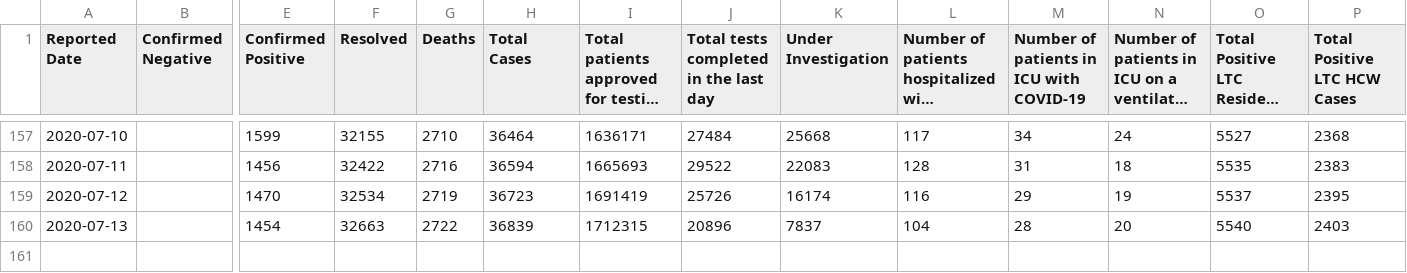
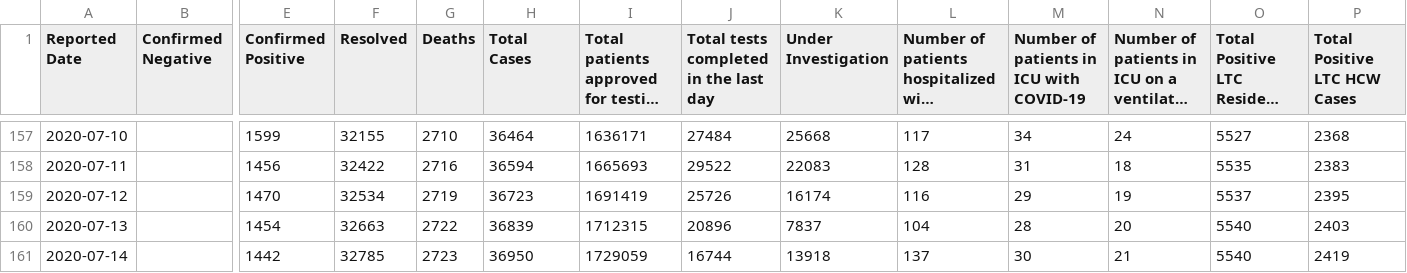
Before and after one commit to eebrown/data2019nCoV, a CSV file: data-raw/covidtesting.csv, drawn as a sheet; only a part is shown, gaps mark what is left out; long unchanged cells end in …; rows hold the shown columns only; the diff names each change by its address in the sheet, - before the commit and + after, or states it on an @@ line.

```diff
--- a/data-raw/covidtesting.csv
+++ b/data-raw/covidtesting.csv
+row 161: 2020-07-14 |  | 1442 | 32785 | 2723 | 36950 | 1729059 | 16744 | 13918 | 137 | 30 | 21 | 5540 | 2419
```
Also changed, not shown: data-raw/ON_mohreports.csv, 10 other files.
